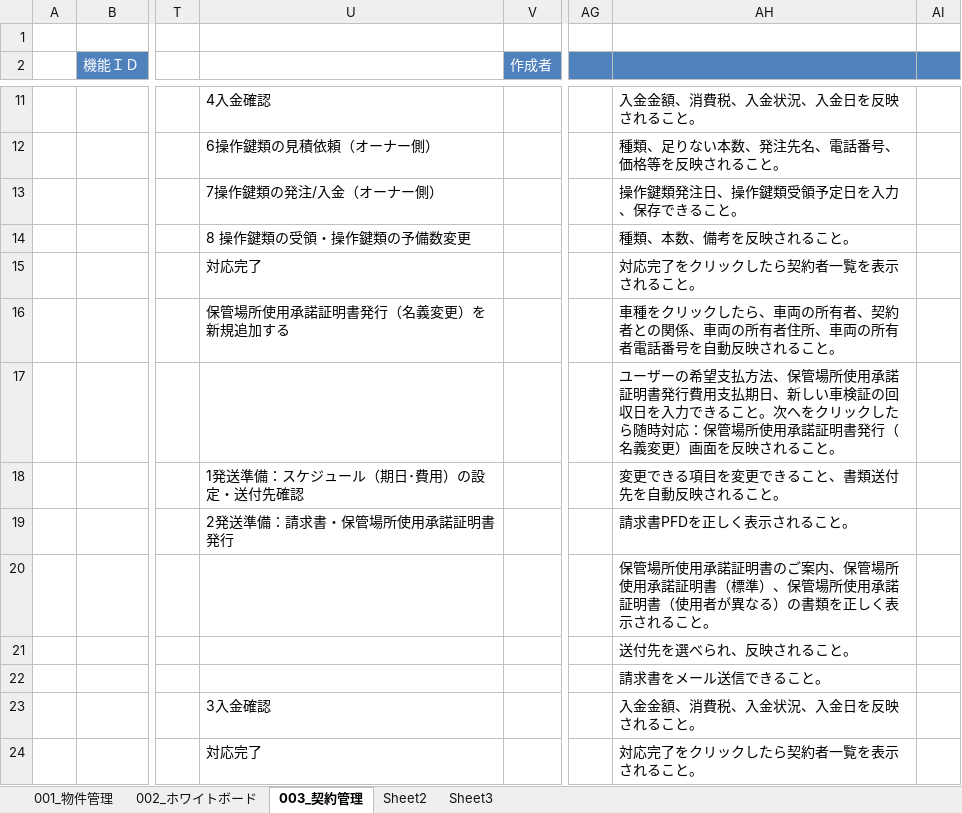
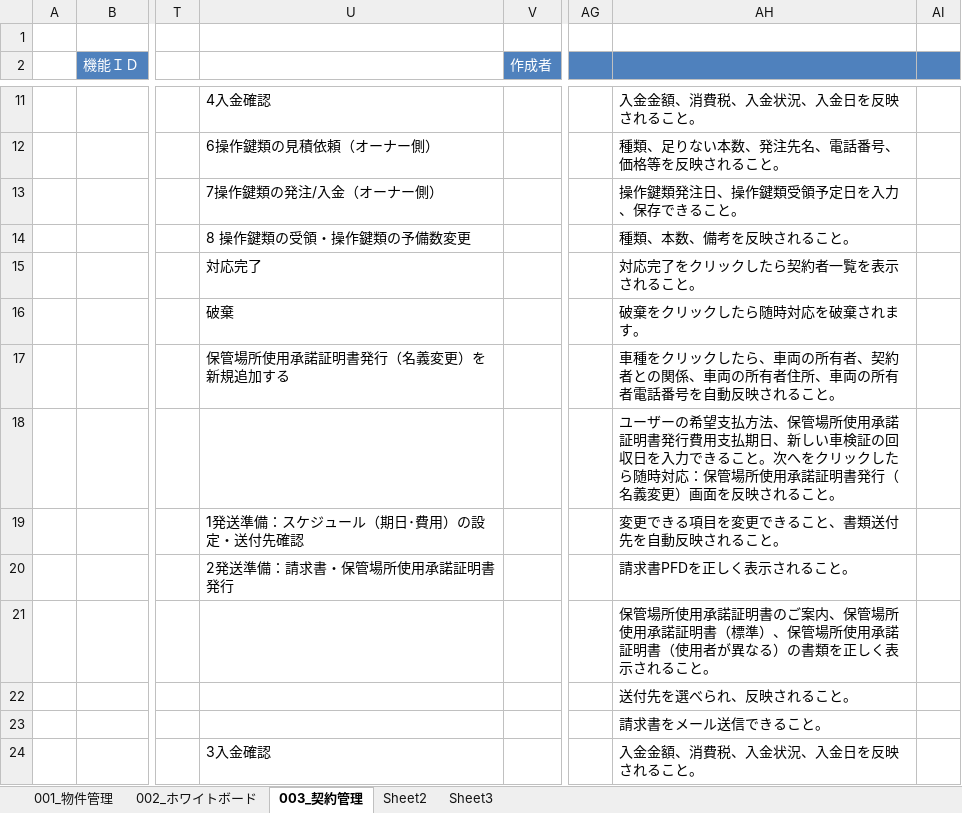
Before and after one commit to ebusiness/areaparking-test, an Excel workbook: テストケース.xlsx, sheet 003_契約管理, drawn as a sheet; only a part is shown, gaps mark what is left out; values as stored, in another font and other column widths than the file's, no borders; the diff covers the shown part only; the diff names each change by its address in the sheet, - before the commit and + after, or states it on an @@ line.

```diff
--- a/テストケース.xlsx (sheet 003_契約管理)
+++ b/テストケース.xlsx (sheet 003_契約管理)
-U16: 保管場所使用承諾証明書発行（名義変更）を新規追加する
+U16: 破棄
-AH16: 車種をクリックしたら、車両の所有者、契約者との関係、車両の所有者住所、車両の所有者電話番号を自動反映されること。
+AH16: 破棄をクリックしたら随時対応を破棄されます。
-U17: (empty)
+U17: 保管場所使用承諾証明書発行（名義変更）を新規追加する
-AH17: ユーザーの希望支払方法、保管場所使用承諾証明書発行費用支払期日、新しい車検証の回収日を入力できること。次へをクリックしたら随時対応：保管場所使用承諾証明書発行（名義変更）画面を反映され…
+AH17: 車種をクリックしたら、車両の所有者、契約者との関係、車両の所有者住所、車両の所有者電話番号を自動反映され…
-U18: 1発送準備：スケジュール（期日･費用）の設定・送付先確認
+U18: (empty)
-AH18: 変更できる項目を変更できること、書類送付先を自動反映され…
+AH18: ユーザーの希望支払方法、保管場所使用承諾証明書発行費用支払期日、新しい車検証の回収日を入力できること。次へをクリックしたら随時対応：保管場所使用承諾証明書発行（名義変更）画面を反映され…
-U19: 2発送準備：請求書・保管場所使用承諾証明書発行
+U19: 1発送準備：スケジュール（期日･費用）の設定・送付先確認
-AH19: 請求書PFDを正しく表示されること。
+AH19: 変更できる項目を変更できること、書類送付先を自動反映されること。
-U20: (empty)
+U20: 2発送準備：請求書・保管場所使用承諾証明書発行
-AH20: 保管場所使用承諾証明書のご案内、保管場所使用承諾証明書（標準）、保管場所使用承諾証明書（使用者が異なる）の書類を正しく表示されること。
+AH20: 請求書PFDを正しく表示されること。
-AH21: 送付先を選べられ、反映されること。
+AH21: 保管場所使用承諾証明書のご案内、保管場所使用承諾証明書（標準）、保管場所使用承諾証明書（使用者が異なる）の書類を正しく表示されること。
-AH22: 請求書をメール送信できること。
+AH22: 送付先を選べられ、反映されること。
-U23: 3入金確認
+U23: (empty)
-AH23: 入金金額、消費税、入金状況、入金日を反映されること。
+AH23: 請求書をメール送信できること。
-U24: 対応完了
+U24: 3入金確認
-AH24: 対応完了をクリックしたら契約者一覧を表示されること。
+AH24: 入金金額、消費税、入金状況、入金日を反映されること。
```
Also changed, not shown: 5 added rows and 7 edited cells elsewhere in this sheet.
